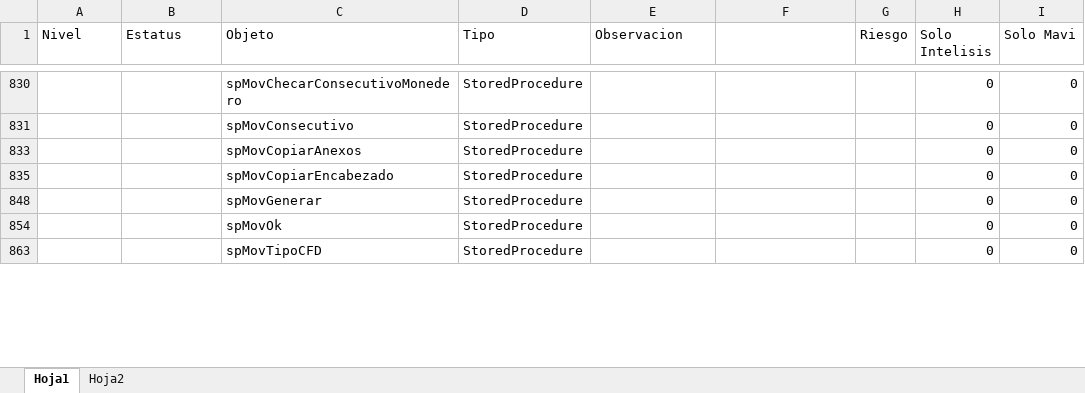
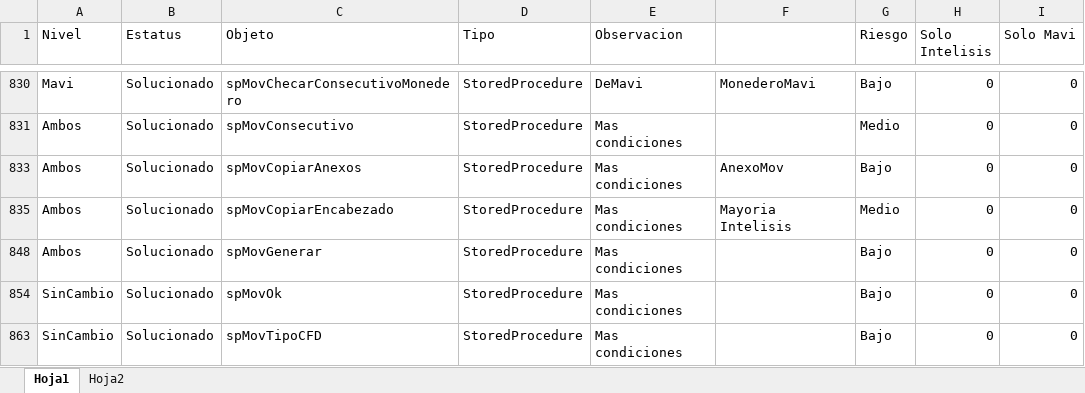
Before and after one commit to Btwn/plan, an Excel workbook: Analisis.xlsx, sheet Hoja1, drawn as a sheet; only a part is shown, gaps mark what is left out; values as stored, in another font and other column widths than the file's, no borders; the diff covers the shown part only; the diff names each change by its address in the sheet, - before the commit and + after, or states it on an @@ line.

Commit message:
anamilsis ambos

```diff
--- a/Analisis.xlsx (sheet Hoja1)
+++ b/Analisis.xlsx (sheet Hoja1)
-A830 (Nivel): (empty)
+A830 (Nivel): Mavi
-B830:B831 (Estatus): (empty)
+B830:B831 (Estatus): Solucionado
-E830 (Observacion): (empty)
+E830 (Observacion): DeMavi
-F830: (empty)
+F830: MonederoMavi
-G830 (Riesgo): (empty)
+G830 (Riesgo): Bajo
-A831 (Nivel): (empty)
+A831 (Nivel): Ambos
-E831 (Observacion): (empty)
+E831 (Observacion): Mas condiciones
-G831 (Riesgo): (empty)
+G831 (Riesgo): Medio
-A833 (Nivel): (empty)
+A833 (Nivel): Ambos
-B833 (Estatus): (empty)
+B833 (Estatus): Solucionado
-E833 (Observacion): (empty)
+E833 (Observacion): Mas condiciones
-F833: (empty)
+F833: AnexoMov
-G833 (Riesgo): (empty)
+G833 (Riesgo): Bajo
-A835 (Nivel): (empty)
+A835 (Nivel): Ambos
-B835 (Estatus): (empty)
+B835 (Estatus): Solucionado
-E835 (Observacion): (empty)
+E835 (Observacion): Mas condiciones
-F835: (empty)
+F835: Mayoria Intelisis
-G835 (Riesgo): (empty)
+G835 (Riesgo): Medio
-A848 (Nivel): (empty)
+A848 (Nivel): Ambos
-B848 (Estatus): (empty)
+B848 (Estatus): Solucionado
-E848 (Observacion): (empty)
+E848 (Observacion): Mas condiciones
-G848 (Riesgo): (empty)
+G848 (Riesgo): Bajo
-A854 (Nivel): (empty)
+A854 (Nivel): SinCambio
-B854 (Estatus): (empty)
+B854 (Estatus): Solucionado
-E854 (Observacion): (empty)
+E854 (Observacion): Mas condiciones
-G854 (Riesgo): (empty)
+G854 (Riesgo): Bajo
-A863 (Nivel): (empty)
+A863 (Nivel): SinCambio
-B863 (Estatus): (empty)
+B863 (Estatus): Solucionado
-E863 (Observacion): (empty)
+E863 (Observacion): Mas condiciones
-G863 (Riesgo): (empty)
+G863 (Riesgo): Bajo
```
Also changed, not shown: 142 edited cells elsewhere in this sheet, UPGRADE 3100-5000.xlsx, 2 other files.
